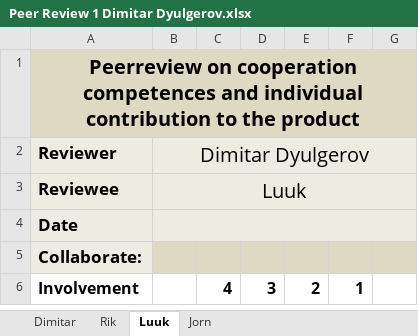
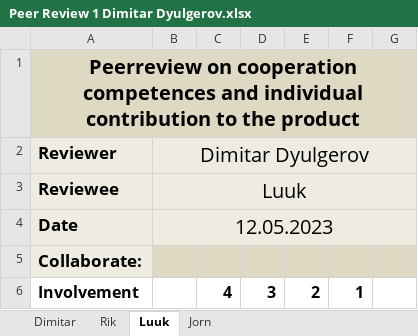
Before and after one commit to FontysRobotArm/robotarm, an Excel workbook: Docs/Peer review/Peer Review 1 Dimitar Dyulgerov.xlsx, sheet Luuk, drawn as a sheet; only a part is shown; values as stored, in another font and other column widths than the file's, no borders; the diff names each change by its address in the sheet, - before the commit and + after, or states it on an @@ line.

```diff
--- a/Docs/Peer review/Peer Review 1 Dimitar Dyulgerov.xlsx (sheet Luuk)
+++ b/Docs/Peer review/Peer Review 1 Dimitar Dyulgerov.xlsx (sheet Luuk)
-B4 (Dimitar Dyulgerov): (empty)
+B4 (Dimitar Dyulgerov): 12.05.2023
```
Also changed, not shown: sheet Jorn, 1 other file.
